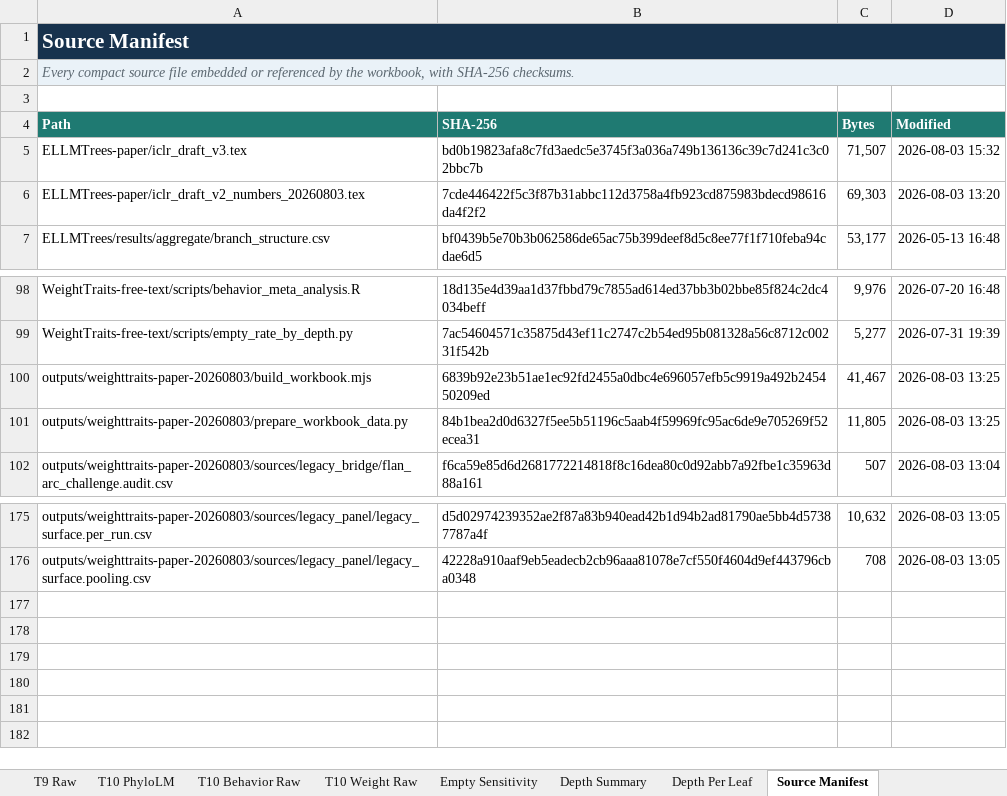
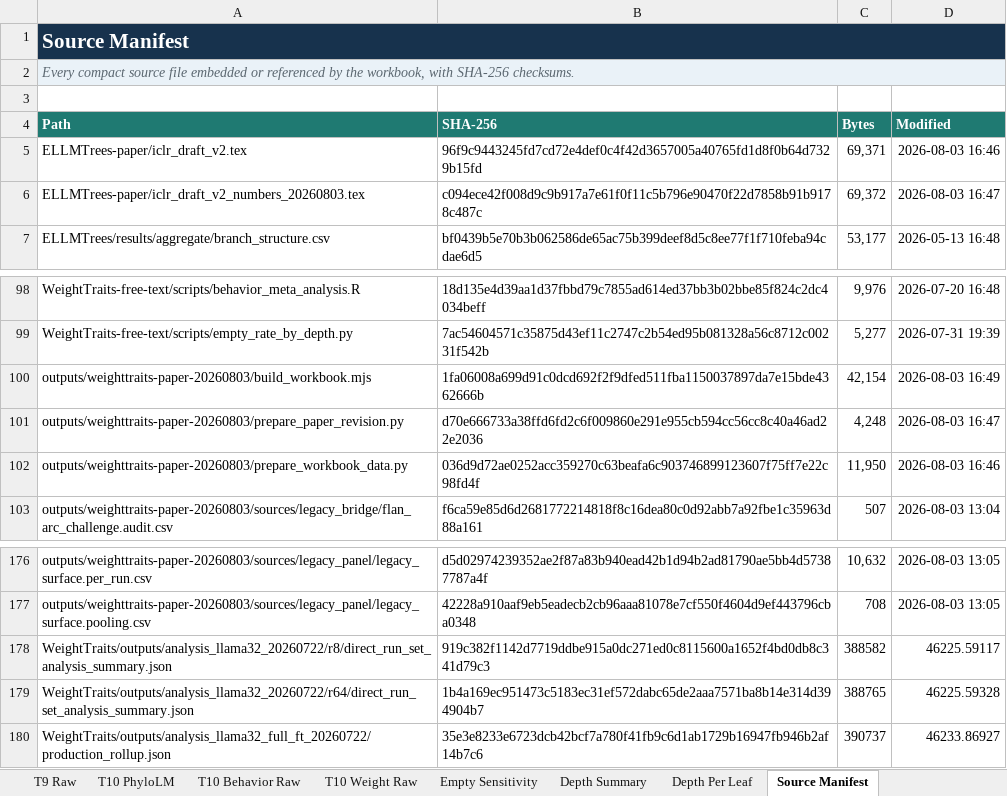
Before and after one commit to skgallagher/ELLMTrees-paper, an Excel workbook: WeightTraits_all_results_reproducibility.xlsx, sheet Source Manifest, drawn as a sheet; only a part is shown, gaps mark what is left out; values as stored, in another font and other column widths than the file's, no borders; removed rows and columns are numbered as before the commit, all else as after; the diff names each change by its address in the sheet, - before the commit and + after, or states it on an @@ line.

```diff
--- a/WeightTraits_all_results_reproducibility.xlsx (sheet Source Manifest)
+++ b/WeightTraits_all_results_reproducibility.xlsx (sheet Source Manifest)
-row 5: ELLMTrees-paper/iclr_draft_v3.tex | bd0b19823afa8c7fd3aedc5e3745f3a036a749b136136c39c7d241c3c02bbc7b | 71,507 | 2026-08-03 15:32
+row 5: ELLMTrees-paper/iclr_draft_v2.tex | 96f9c9443245fd7cd72e4def0c4f42d3657005a40765fd1d8f0b64d7329b15fd | 69,371 | 2026-08-03 16:46
-B6 (SHA-256): 7cde446422f5c3f87b31abbc112d3758a4fb923cd875983bdecd98616da4f2f2
+B6 (SHA-256): c094ece42f008d9c9b917a7e61f0f11c5b796e90470f22d7858b91b9178c487c
-C6 (Bytes): 69,303
+C6 (Bytes): 69,372
-D6 (Modified): 2026-08-03 13:20
+D6 (Modified): 2026-08-03 16:47
-B100 (SHA-256): 6839b92e23b51ae1ec92fd2455a0dbc4e696057efb5c9919a492b245450209ed
+B100 (SHA-256): 1fa06008a699d91c0dcd692f2f9dfed511fba1150037897da7e15bde4362666b
-C100 (Bytes): 41,467
+C100 (Bytes): 42,154
-D100 (Modified): 2026-08-03 13:25
+D100 (Modified): 2026-08-03 16:49
+row 101: outputs/weighttraits-paper-20260803/prepare_paper_revision.py | d70e666733a38ffd6fd2c6f009860e291e955cb594cc56cc8c40a46ad22e2036 | 4,248 | 2026-08-03 16:47
-B102 (SHA-256): 84b1bea2d0d6327f5ee5b51196c5aab4f59969fc95ac6de9e705269f52ecea31
+B102 (SHA-256): 036d9d72ae0252acc359270c63beafa6c903746899123607f75ff7e22c98fd4f
-C102 (Bytes): 11,805
+C102 (Bytes): 11,950
-D102 (Modified): 2026-08-03 13:25
+D102 (Modified): 2026-08-03 16:46
+row 178: WeightTraits/outputs/analysis_llama32_20260722/r8/direct_run_set_analysis_summary.json | 919c382f1142d7719ddbe915a0dc271ed0c8115600a1652f4bd0db8c341d79c3 | 388582 | 46225.59117
+row 179: WeightTraits/outputs/analysis_llama32_20260722/r64/direct_run_set_analysis_summary.json | 1b4a169ec951473c5183ec31ef572dabc65de2aaa7571ba8b14e314d394904b7 | 388765 | 46225.59328
+row 180: WeightTraits/outputs/analysis_llama32_full_ft_20260722/production_rollup.json | 35e3e8233e6723dcb42bcf7a780f41fb9c6d1ab1729b16947fb946b2af14b7c6 | 390737 | 46233.86927
```
Also changed, not shown: sheet T10 PhyloLM, sheet Reproduction Commands, sheet Paper Update, sheet README, sheet T2 Recovery, other sheet tabs, formulas that keep their value, 17 other files.
